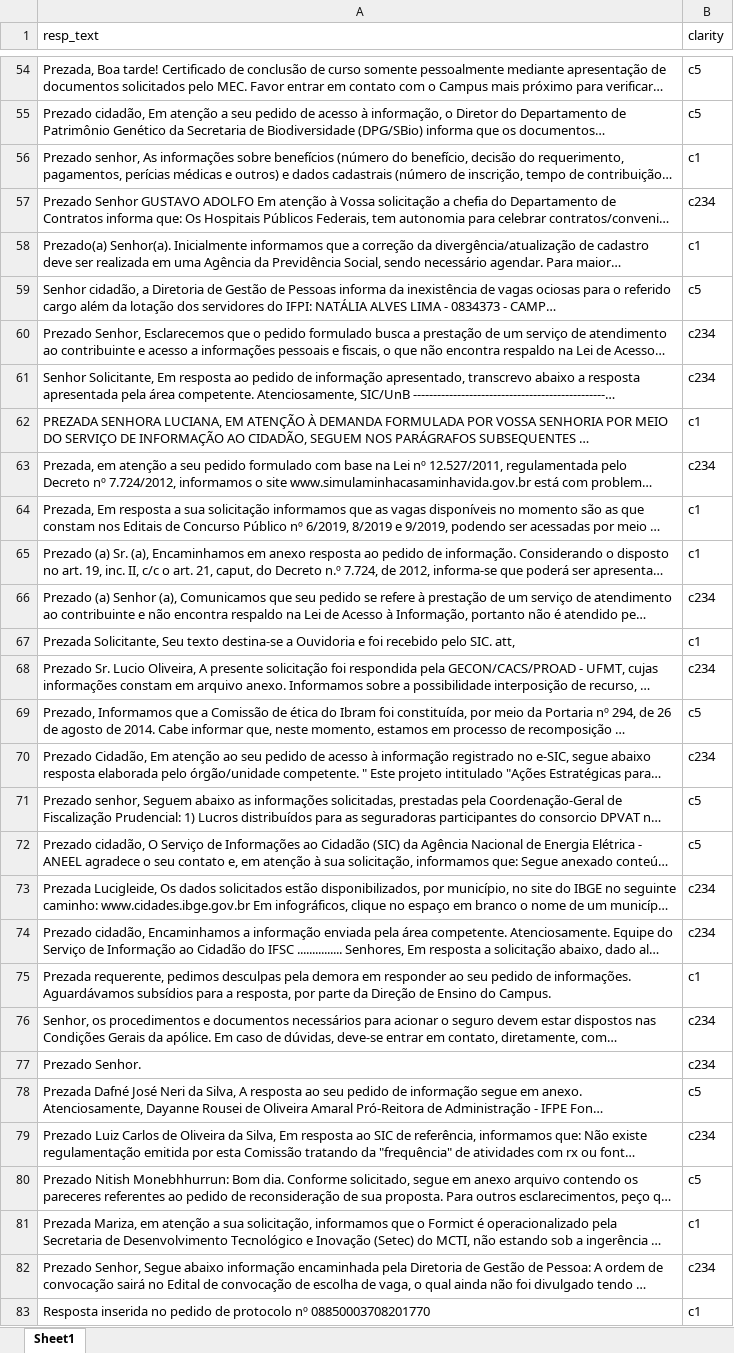
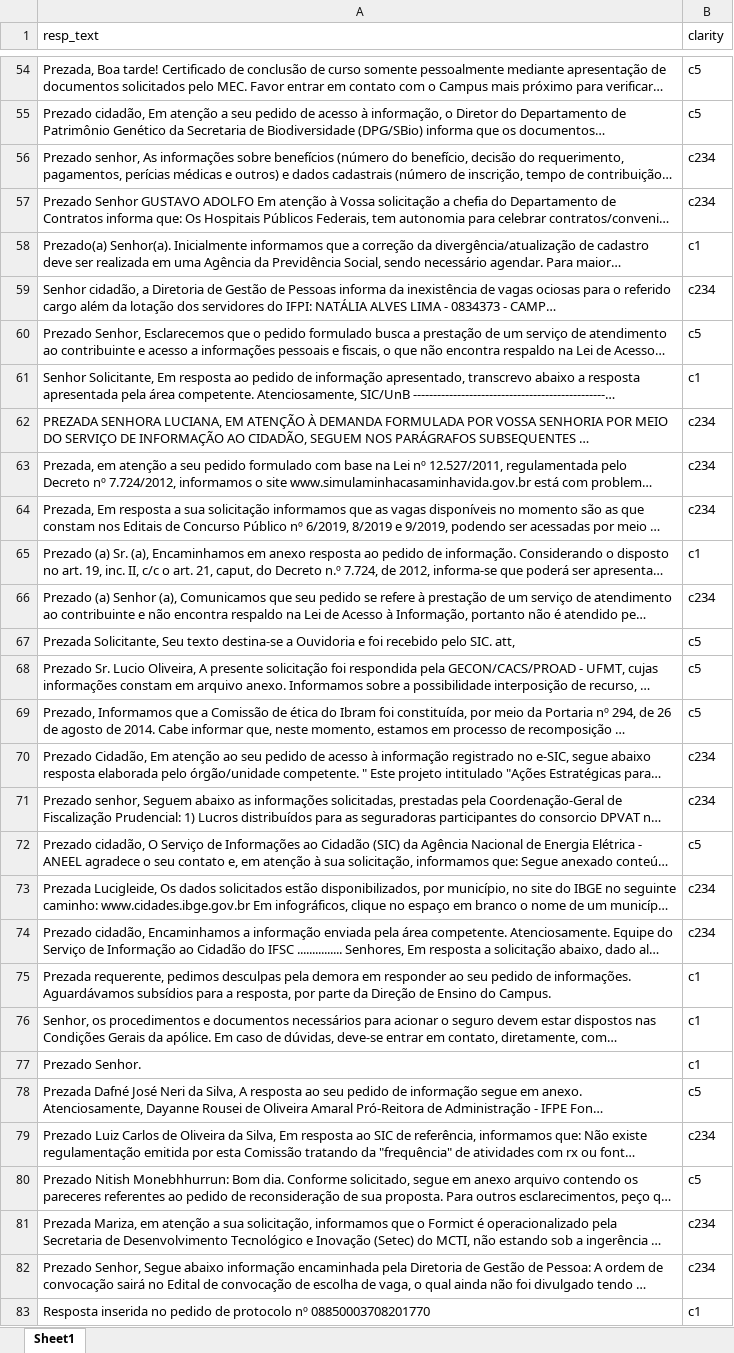
Before and after one commit to isadoraxxs/ep1-pln, an Excel workbook: outputs/test1_rotulado.xlsx, sheet Sheet1, drawn as a sheet; only a part is shown, gaps mark what is left out; long unchanged cells end in …; values as stored, in another font and other column widths than the file's, no borders; the diff covers the shown part only; the diff names each change by its address in the sheet, - before the commit and + after, or states it on an @@ line.

```diff
--- a/outputs/test1_rotulado.xlsx (sheet Sheet1)
+++ b/outputs/test1_rotulado.xlsx (sheet Sheet1)
-B56 (clarity): c1
+B56 (clarity): c234
-B59 (clarity): c5
+B59 (clarity): c234
-B60 (clarity): c234
+B60 (clarity): c5
-B61 (clarity): c234
+B61 (clarity): c1
-B62 (clarity): c1
+B62 (clarity): c234
-B64 (clarity): c1
+B64 (clarity): c234
-B67 (clarity): c1
+B67 (clarity): c5
-B68 (clarity): c234
+B68 (clarity): c5
-B71 (clarity): c5
+B71 (clarity): c234
-B76:B77 (clarity): c234
+B76:B77 (clarity): c1
-B81 (clarity): c1
+B81 (clarity): c234
```
Also changed, not shown: 158 edited cells elsewhere in this sheet, 1 other file.
